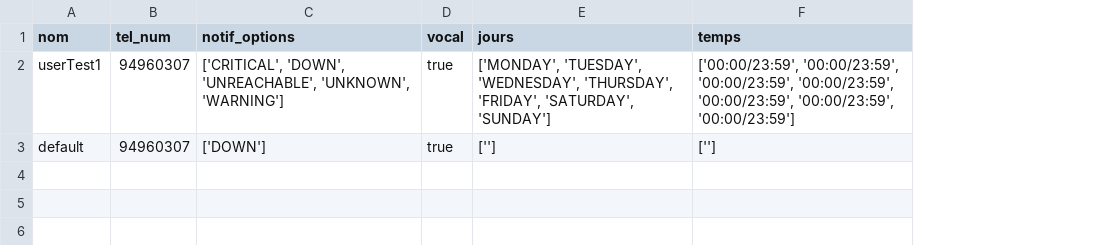
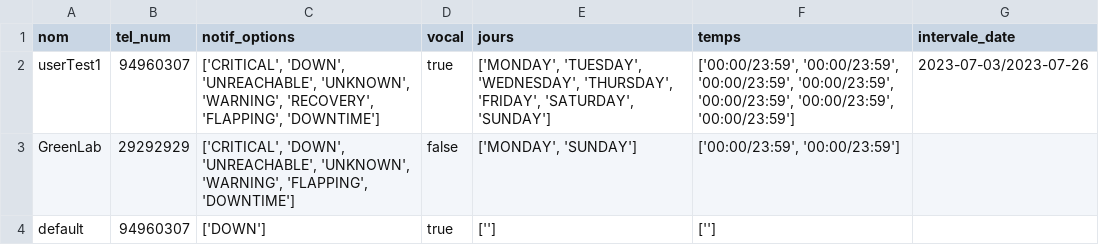
Before and after one commit to ahmed-ghariani/Flask-mqtt, a CSV file: contact.csv, drawn as a sheet; addresses are those after the commit; the diff names each change by its address in the sheet, - before the commit and + after, or states it on an @@ line.

```diff
--- a/contact.csv
+++ b/contact.csv
+column G (intervale_date), row 2: 2023-07-03/2023-07-26
-C2 (notif_options): …'UNREACHABLE', 'UNKNOWN', 'WARNING']
+C2 (notif_options): …'UNREACHABLE', 'UNKNOWN', 'WARNING', 'RECOVERY', 'FLAPPING', 'DOWNTIME']
+row 3: GreenLab | 29292929 | ['CRITICAL', 'DOWN', 'UNREACHABLE', 'UNKNOWN', 'WARNING', 'FLAPPING', 'DOWNTIME'] | false | ['MONDAY', 'SUNDAY'] | ['00:00/23:59', '00:00/23:59']
```
Also changed, not shown: 2 other files.
